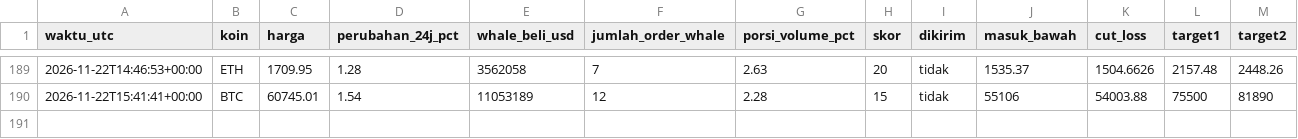
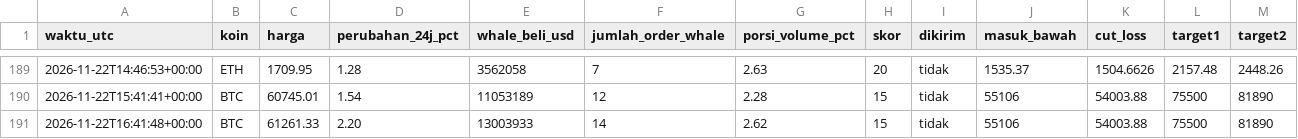
Before and after one commit to Ilhamikir/whale-tracker-v2, a CSV file: sinyal_log.csv, drawn as a sheet; only a part is shown, gaps mark what is left out; rows hold the shown columns only; the diff names each change by its address in the sheet, - before the commit and + after, or states it on an @@ line.

Commit message:
Pembaruan whale tracker

```diff
--- a/sinyal_log.csv
+++ b/sinyal_log.csv
+row 191: 2026-11-22T16:41:48+00:00 | BTC | 61261.33 | 2.20 | 13003933 | 14 | 2.62 | 15 | tidak | 55106 | 54003.88 | 75500 | 81890
```
Also changed, not shown: 1 other file.
